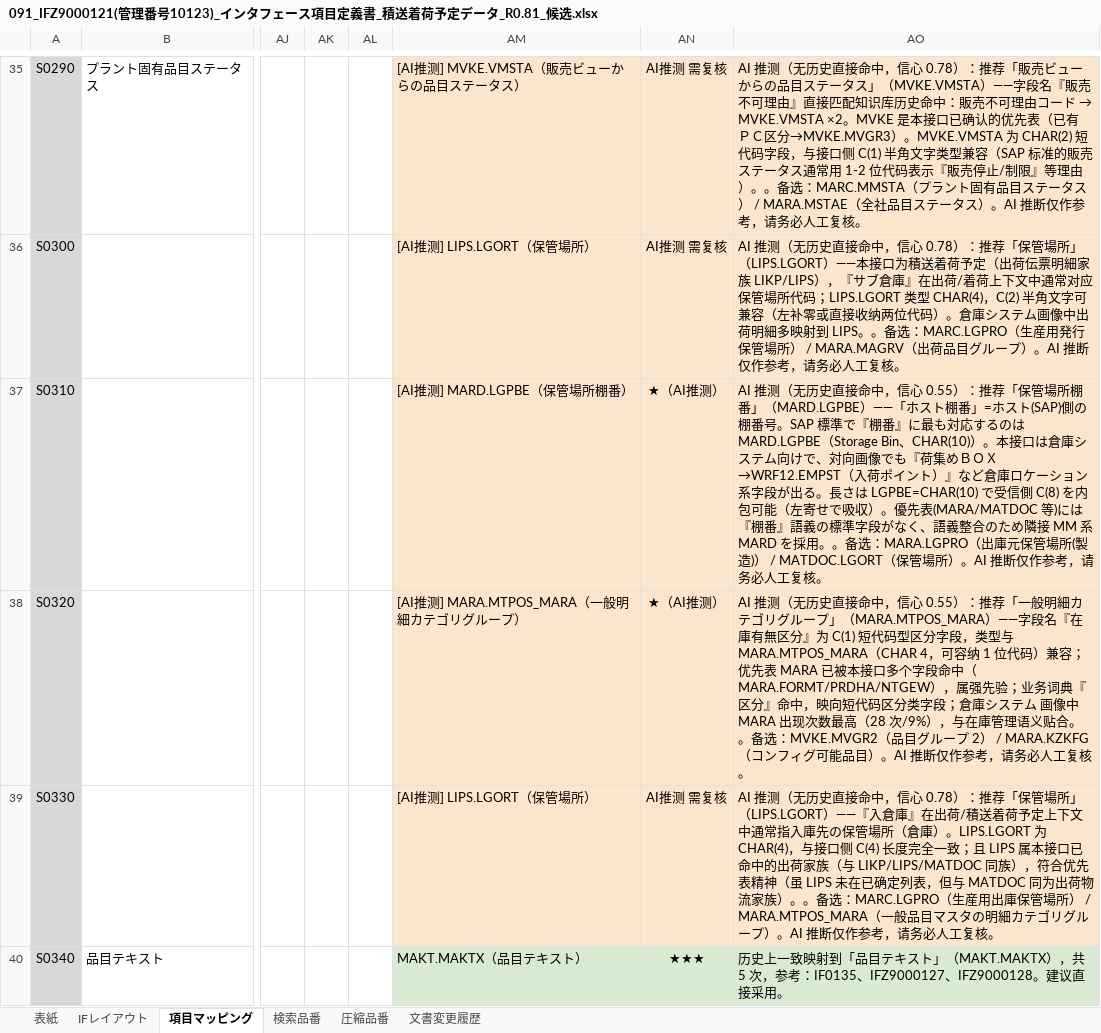
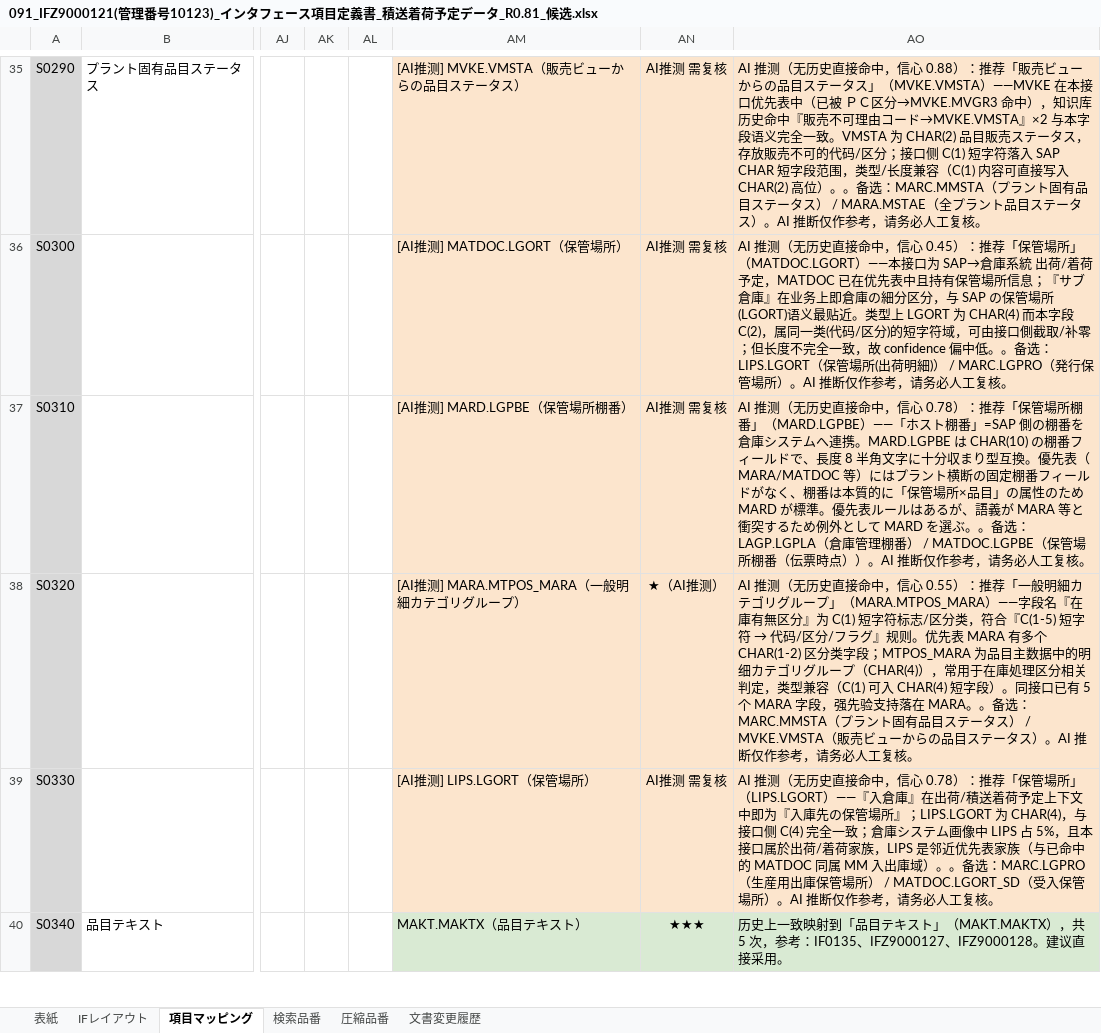
Before and after one commit to graconfig/IF_mapping, an Excel workbook: projects/TIS/fill_out/091_IFZ9000121(管理番号10123)_インタフェース項目定義書_積送着荷予定データ_R0.81_候选.xlsx, sheet 項目マッピング, drawn as a sheet; only a part is shown, gaps mark what is left out; values as stored, in another font and other column widths than the file's, no borders; conditional formats not drawn; the diff covers the shown part only; the diff names each change by its address in the sheet, - before the commit and + after, or states it on an @@ line.

```diff
--- a/projects/TIS/fill_out/091_IFZ9000121(管理番号10123)_インタフェース項目定義書_積送着荷予定データ_R0.81_候选.xlsx (sheet 項目マッピング)
+++ b/projects/TIS/fill_out/091_IFZ9000121(管理番号10123)_インタフェース項目定義書_積送着荷予定データ_R0.81_候选.xlsx (sheet 項目マッピング)
@@ AO35: …，信心 0.78）：推荐「販売ビューからの品目ステータス」（MVKE.VMSTA）——字段名『販売不可理由』直接匹配知识库历史命中：販売不可理由コード → MVKE.VMSTA ×2。MVKE 是本接口已确认的优先表（已有 ＰＣ区分→MVKE.MVGR3）。MVKE.VMSTA 为 CHAR(2) 短代码字段，与接口侧 C(1) 半角文字类型兼容（SAP 标准的販売ステータス通常用 1-2 位代码表示『販売停止/制限』等理由）。。备选：MARC.MMSTA（プラント固有品目ステータス） / MARA.MSTAE（全社品目ステ… → …，信心 0.88）：推荐「販売ビューからの品目ステータス」（MVKE.VMSTA）——MVKE 在本接口优先表中（已被 ＰＣ区分→MVKE.MVGR3 命中），知识库历史命中『販売不可理由コード→MVKE.VMSTA』×2 与本字段语义完全一致。VMSTA 为 CHAR(2) 品目販売ステータス，存放販売不可的代码/区分；接口侧 C(1) 短字符落入 SAP CHAR 短字段范围，类型/长度兼容（C(1) 内容可直接写入 CHAR(2) 高位）。。备选：MARC.MMSTA（プラント固有品目ステータス） / MARA.MSTAE（全プラント品目ステ… @@
-AM36: [AI推测] LIPS.LGORT（保管場所）
+AM36: [AI推测] MATDOC.LGORT（保管場所）
-AO36: …，信心 0.78）：推荐「保管場所」（LIPS.LGORT）——本接口为積送着荷予定（出荷伝票明細家族 LIKP/LIPS），『サブ倉庫』在出荷/着荷上下文中通常对应保管場所代码；LIPS.LGORT 类型 CHAR(4)，C(2) 半角文字可兼容（左补零或直接收纳两位代码）。倉庫システム画像中出荷明細多映射到 LIPS。。备选：MARC.LGPRO（生産用発行保管場所） / MARA.MAGRV（出荷品目グループ）。AI 推…
+AO36: …，信心 0.45）：推荐「保管場所」（MATDOC.LGORT）——本接口为 SAP→倉庫系統 出荷/着荷予定，MATDOC 已在优先表中且持有保管場所信息；『サブ倉庫』在业务上即倉庫の細分区分，与 SAP の保管場所(LGORT)语义最贴近。类型上 LGORT 为 CHAR(4) 而本字段 C(2)，属同一类(代码/区分)的短字符域，可由接口側截取/补零；但长度不完全一致，故 confidence 偏中低。。备选：LIPS.LGORT（保管場所(出荷明細)） / MARC.LGPRO（発行保管場所）。AI 推…
-AN37: ★（AI推测）
+AN37: AI推测 需复核
-AO37: …，信心 0.55）：推荐「保管場所棚番」（MARD.LGPBE）——「ホスト棚番」=ホスト(SAP)側の棚番号。SAP 標準で『棚番』に最も対応するのは MARD.LGPBE（Storage Bin、CHAR(10)）。本接口は倉庫システム向けで、対向画像でも『荷集めＢＯＸ→WRF12.EMPST（入荷ポイント）』など倉庫ロケーション系字段が出る。長さは LGPBE=CHAR(10) で受信側 C(8) を内包可能（左寄せで吸収）。優先表(MARA/MATDOC 等)には『棚番』語義の標準字段がなく、語義整合のため隣接 MM 系 MARD を採用。。备选：MARA.LGPRO（出庫元保管場所(製造)） / MATDOC.LGORT（保管場所）。AI 推…
+AO37: …，信心 0.78）：推荐「保管場所棚番」（MARD.LGPBE）——「ホスト棚番」=SAP 側の棚番を倉庫システムへ連携。MARD.LGPBE は CHAR(10) の棚番フィールドで、長度 8 半角文字に十分収まり型互換。優先表（MARA/MATDOC 等）にはプラント横断の固定棚番フィールドがなく、棚番は本質的に「保管場所×品目」の属性のため MARD が標準。優先表ルールはあるが、語義が MARA 等と衝突するため例外として MARD を選ぶ。。备选：LAGP.LGPLA（倉庫管理棚番） / MATDOC.LGPBE（保管場所棚番（伝票時点））。AI 推…
@@ AO38: …为 C(1) 短代码型区分字段，类型与 MARA.MTPOS_MARA（CHAR 4，可容纳 1 位代码）兼容；优先表 MARA 已被本接口多个字段命中（MARA.FORMT/PRDHA/NTGEW），属强先验；业务词典『区分』命中，映向短代码区分类字段；倉庫システム 画像中 MARA 出现次数最高（28 次/9%），与在庫管理语义贴合。。备选：MVKE.MVGR2（品目グループ 2） / MARA.KZKFG（コンフィグ可能品目）。AI 推… → …为 C(1) 短字符标志/区分类，符合『C(1-5) 短字符 → 代码/区分/フラグ』规则。优先表 MARA 有多个 CHAR(1-2) 区分类字段；MTPOS_MARA 为品目主数据中的明细カテゴリグループ（CHAR(4)），常用于在庫処理区分相关判定，类型兼容（C(1) 可入 CHAR(4) 短字段）。同接口已有 5 个 MARA 字段，强先验支持落在 MARA。。备选：MARC.MMSTA（プラント固有品目ステータス） / MVKE.VMSTA（販売ビューからの品目ステータス）。AI 推… @@
-AO39: …上下文中通常指入庫先の保管場所（倉庫）。LIPS.LGORT 为 CHAR(4)，与接口侧 C(4) 长度完全一致；且 LIPS 属本接口已命中的出荷家族（与 LIKP/LIPS/MATDOC 同族），符合优先表精神（虽 LIPS 未在已确定列表，但与 MATDOC 同为出荷物流家族）。。备选：MARC.LGPRO（生産用出庫保管場所） / MARA.MTPOS_MARA（一般品目マスタの明細カテゴリグループ）。AI 推…
+AO39: …上下文中即为『入庫先の保管場所』；LIPS.LGORT 为 CHAR(4)，与接口侧 C(4) 完全一致；倉庫システム画像中 LIPS 占 5%，且本接口属於出荷/着荷家族，LIPS 是邻近优先表家族（与已命中的 MATDOC 同属 MM 入出庫域）。。备选：MARC.LGPRO（生産用出庫保管場所） / MATDOC.LGORT_SD（受入保管場所）。AI 推…
```
Also changed, not shown: 33 edited cells and cell formats elsewhere in this sheet, 1 other file.
